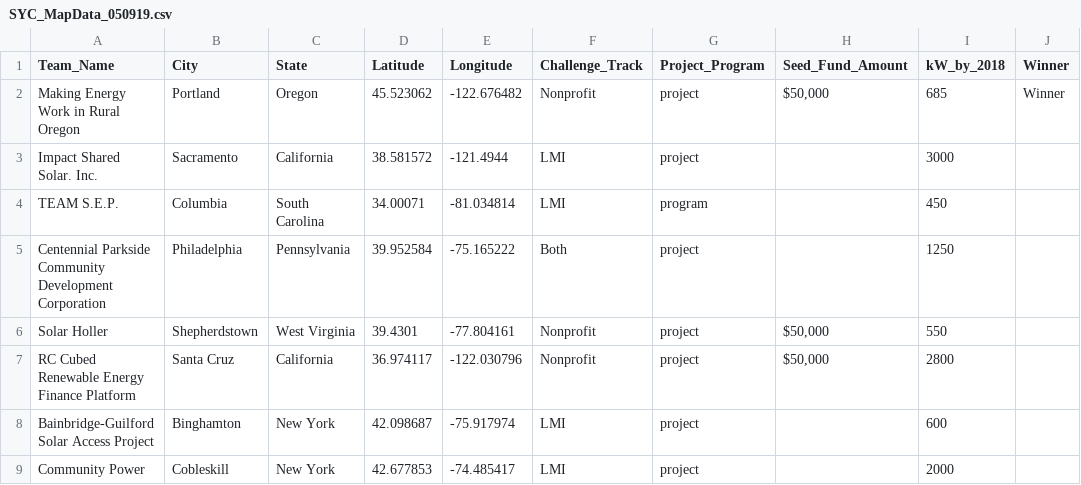
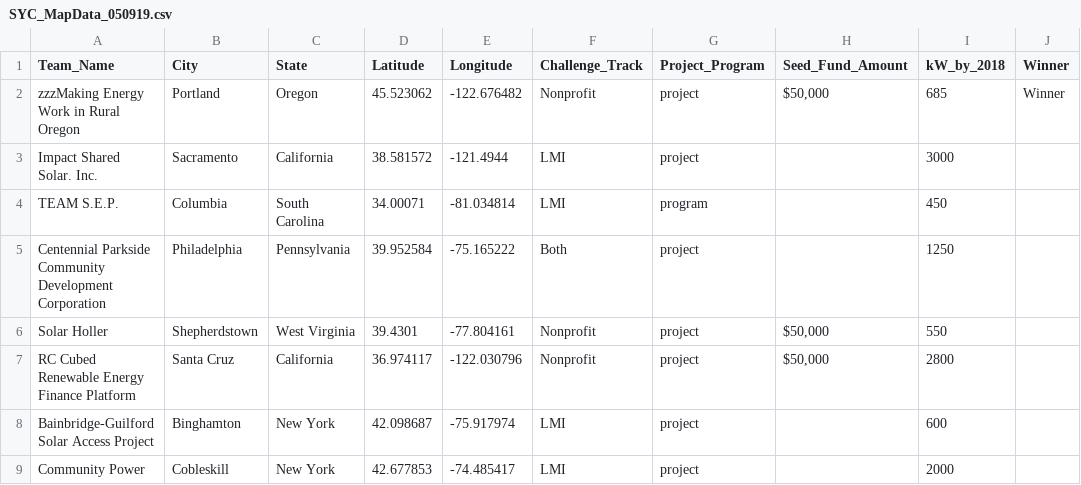
Before and after one commit to EEREweb/public, a CSV file: solar/maps/challenge/SYC_MapData_050919.csv, drawn as a sheet; only a part is shown; the diff names each change by its address in the sheet, - before the commit and + after, or states it on an @@ line.

Commit message:
trying to clear cache

```diff
--- a/solar/maps/challenge/SYC_MapData_050919.csv
+++ b/solar/maps/challenge/SYC_MapData_050919.csv
-A2 (Team_Name): Making Energy Work in Rural Oregon
+A2 (Team_Name): zzzMaking Energy Work in Rural Oregon
```
